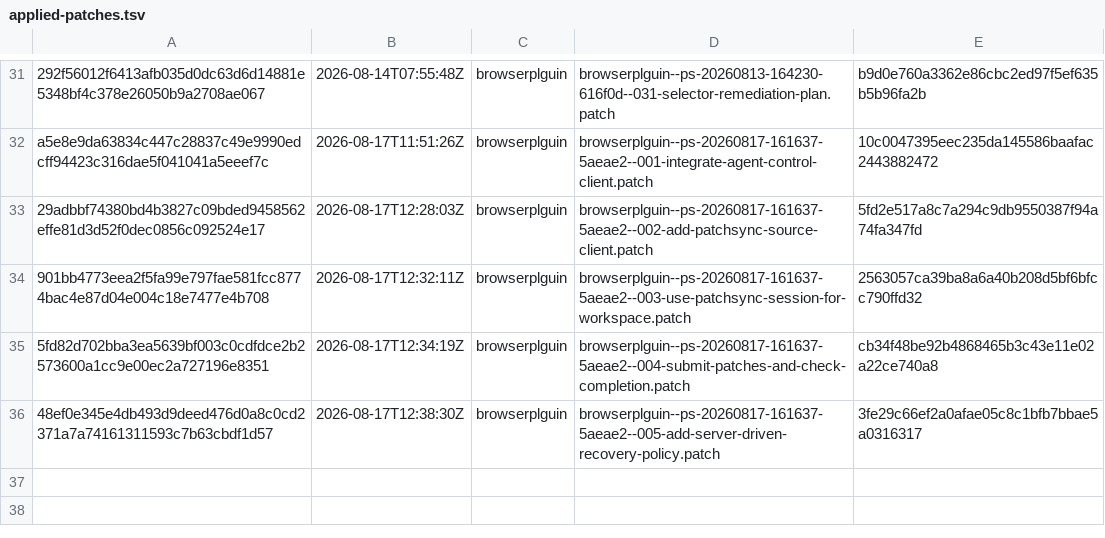
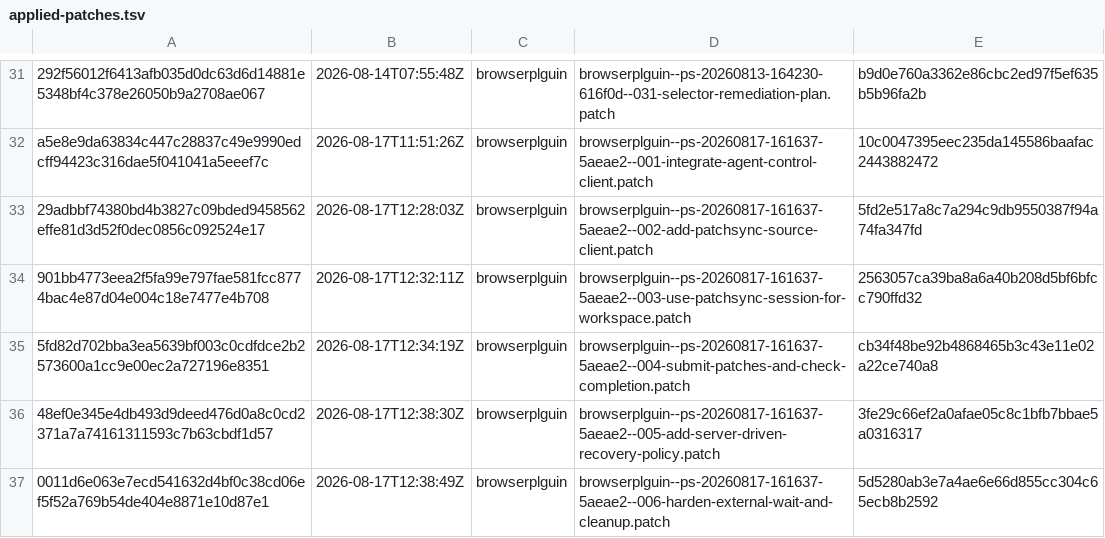
Before and after one commit to orgfrozen/browserplguin, a TSV file: .patch-sync/applied-patches.tsv, drawn as a sheet; only a part is shown, gaps mark what is left out; the diff names each change by its address in the sheet, - before the commit and + after, or states it on an @@ line.

Commit message:
chore: record applied delivery 0011d6e063e7

```diff
--- a/.patch-sync/applied-patches.tsv
+++ b/.patch-sync/applied-patches.tsv
+row 37: 0011d6e063e7ecd541632d4bf0c38cd06ef5f52a769b54de404e8871e10d87e1 | 2026-08-17T12:38:49Z | browserplguin | browserplguin--ps-20260817-161637-5aeae2--006-harden-external-wait-and-cleanup.patch | 5d5280ab3e7a4ae6e66d855cc304c65ecb8b2592
```
